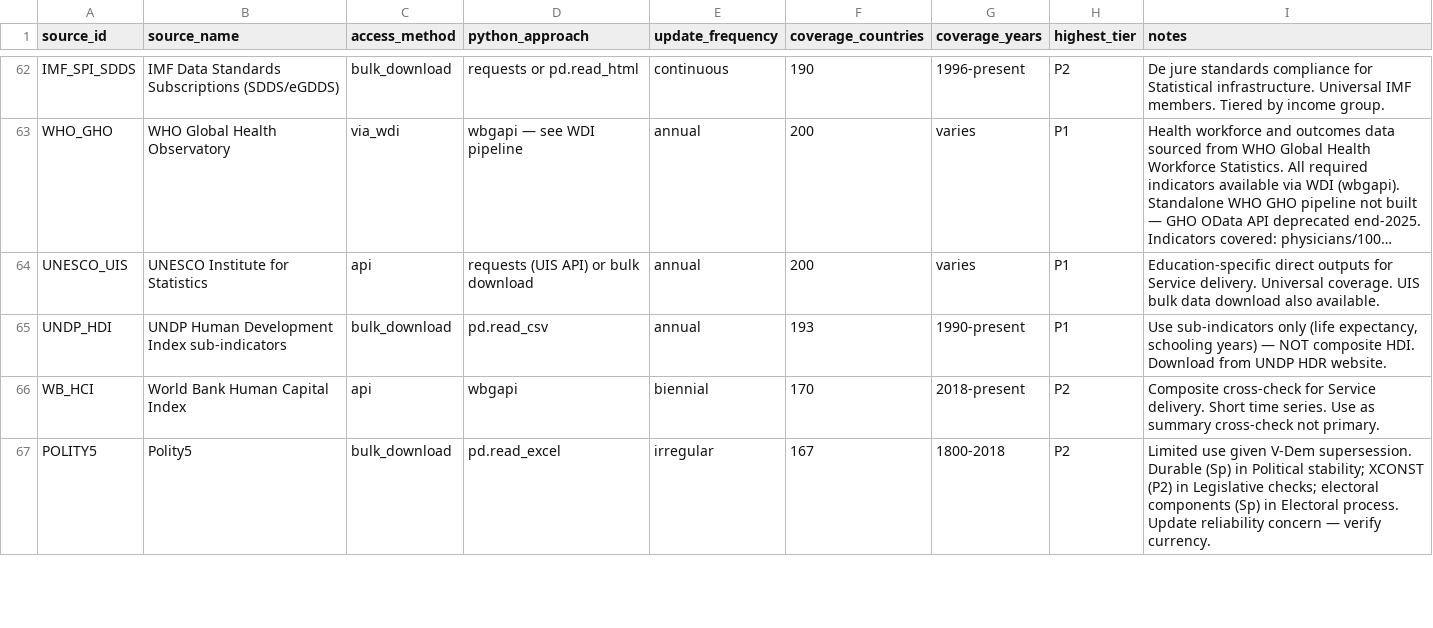
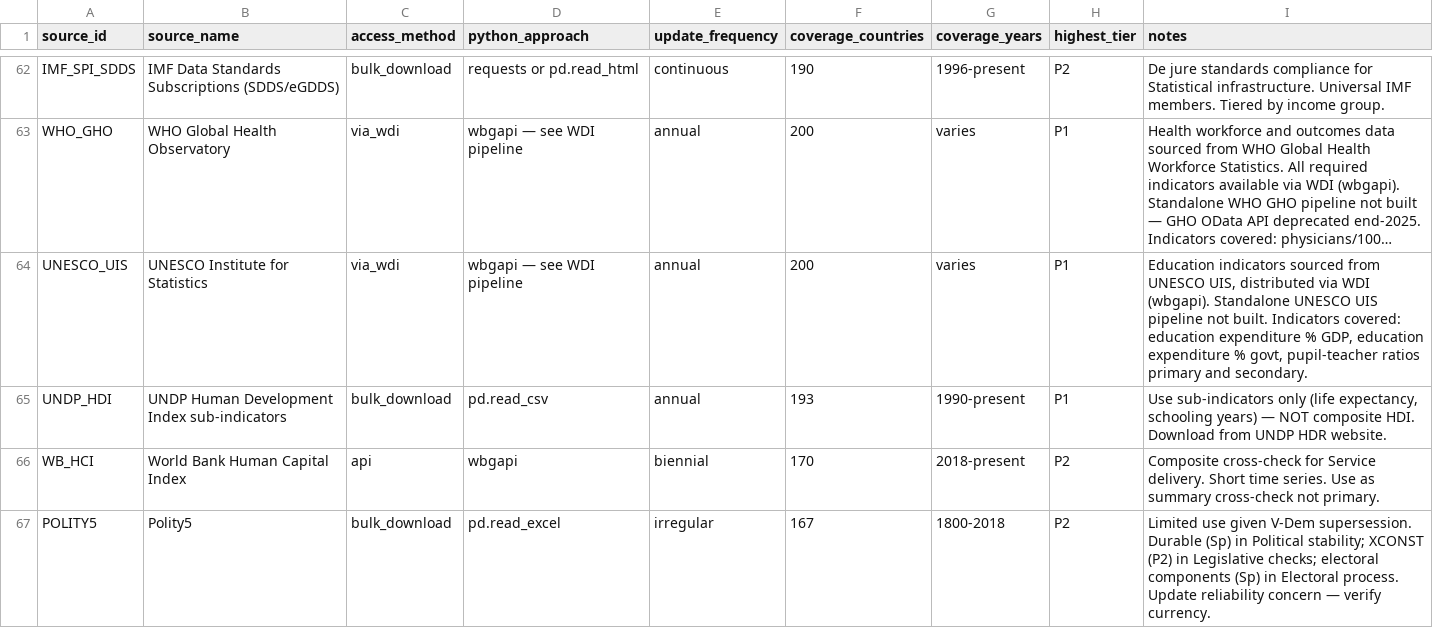
Before and after one commit to mjboulanger/governance-framework, a CSV file: data/processed/source_registry.csv, drawn as a sheet; only a part is shown, gaps mark what is left out; long unchanged cells end in …; the diff names each change by its address in the sheet, - before the commit and + after, or states it on an @@ line.

Commit message:
feat: WDI pipeline updated to 18 indicators; UNESCO_UIS subsumed by WDI; update docs

```diff
--- a/data/processed/source_registry.csv
+++ b/data/processed/source_registry.csv
-C64 (access_method): api
+C64 (access_method): via_wdi
-D64 (python_approach): requests (UIS API) or bulk download
+D64 (python_approach): wbgapi — see WDI pipeline
-I64 (notes): Education-specific direct outputs for Service delivery. Universal coverage. UIS bulk data download also available.
+I64 (notes): Education indicators sourced from UNESCO UIS, distributed via WDI (wbgapi). Standalone UNESCO UIS pipeline not built. Indicators covered: education expenditure % GDP, education expenditure % govt, pupil-teacher ratios primary and secondary.
```
Also changed, not shown: data/raw/download_log.csv, 3 other files.
